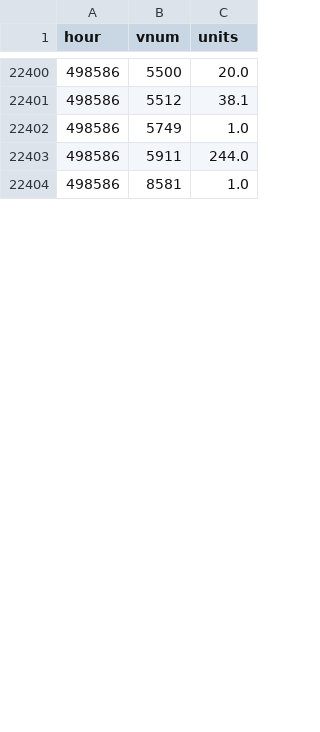
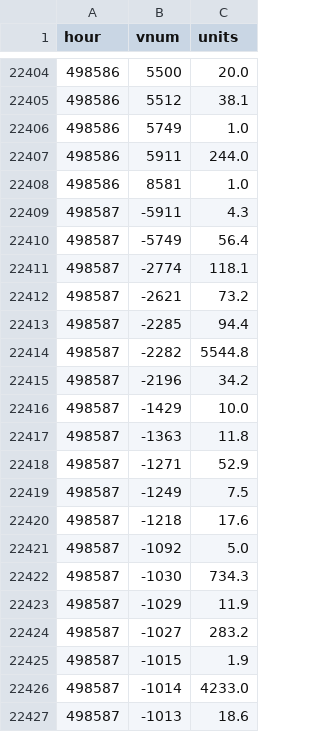
Before and after one commit to SantaCF/nosbazar-tracket, a CSV file: data/flow.csv, drawn as a sheet; only a part is shown, gaps mark what is left out; the diff covers the shown part only.

```diff
--- a/data/flow.csv
+++ b/data/flow.csv
@@ -22404 +22408,20 @@ hour,vnum,units
 498586,8581,1.0
+498587,-5911,4.3
+498587,-5749,56.4
+498587,-2774,118.1
+498587,-2621,73.2
+498587,-2285,94.4
+498587,-2282,5544.8
+498587,-2196,34.2
+498587,-1429,10.0
+498587,-1363,11.8
+498587,-1271,52.9
+498587,-1249,7.5
+498587,-1218,17.6
+498587,-1092,5.0
+498587,-1030,734.3
+498587,-1029,11.9
+498587,-1027,283.2
+498587,-1015,1.9
+498587,-1014,4233.0
+498587,-1013,18.6
```
Also changed, not shown: 26 added rows and 42 edited cells elsewhere in this file, data/latest.csv, data/owners/2026-11-17.csv, 7 other files.
